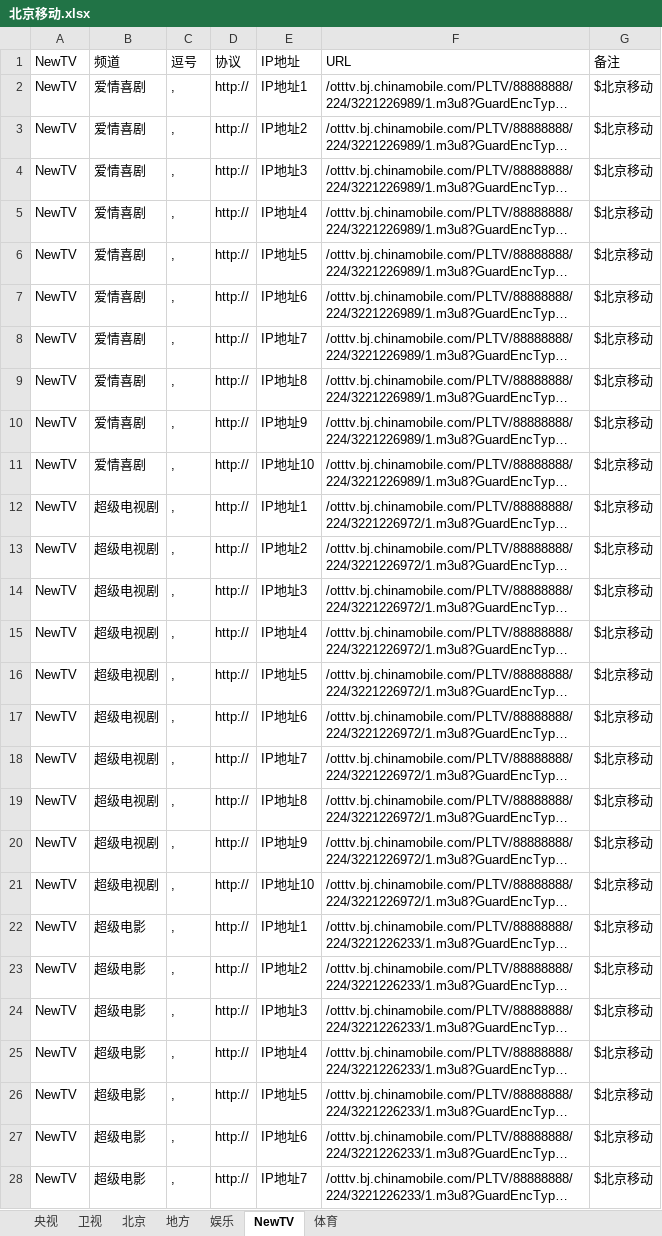
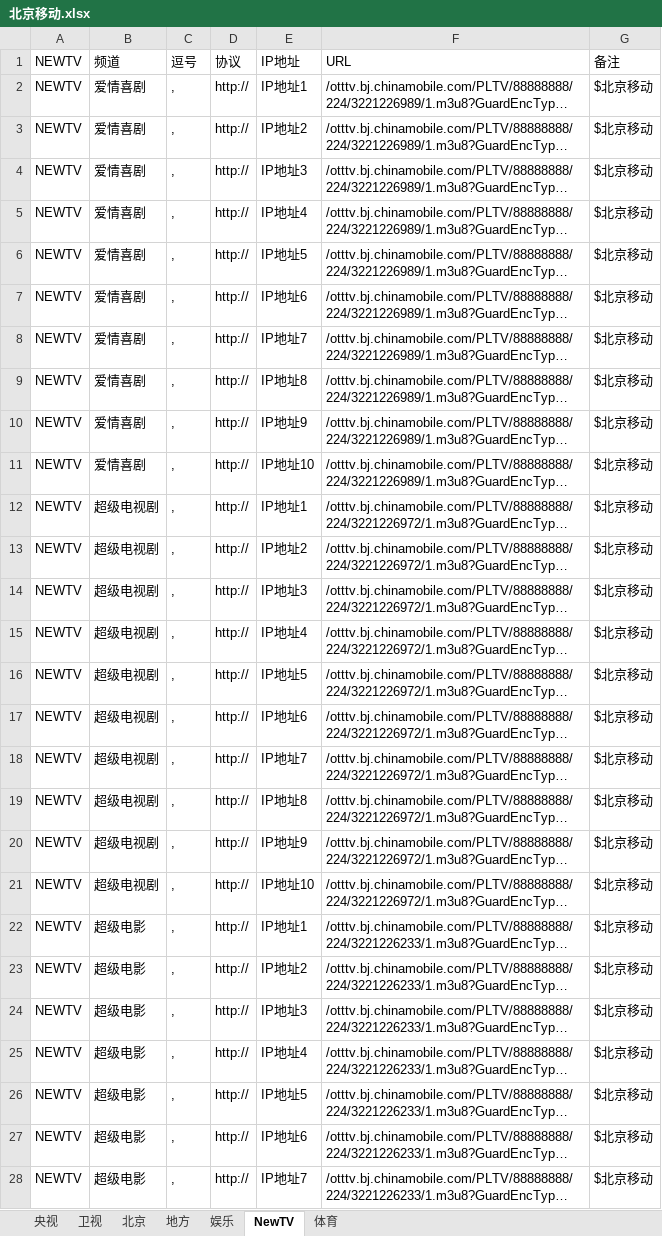
Before and after one commit to Alonso0729/Television, an Excel workbook: 直播源汇总文档/IPV6直播源汇总/北京移动.xlsx, sheet NewTV, drawn as a sheet; only a part is shown; long unchanged cells end in …; values as stored, in another font and other column widths than the file's, no borders; the diff covers the shown part only; the diff names each change by its address in the sheet, - before the commit and + after, or states it on an @@ line.

```diff
--- a/直播源汇总文档/IPV6直播源汇总/北京移动.xlsx (sheet NewTV)
+++ b/直播源汇总文档/IPV6直播源汇总/北京移动.xlsx (sheet NewTV)
-A1:A28: NewTV
+A1:A28: NEWTV
```
Also changed, not shown: 253 edited cells elsewhere in this sheet, 直播源汇总文档/IPV6直播源汇总/海南移动.xlsx, 直播源汇总文档/IPV6直播源汇总/甘肃移动-IP版.xlsx, 10 other files.
